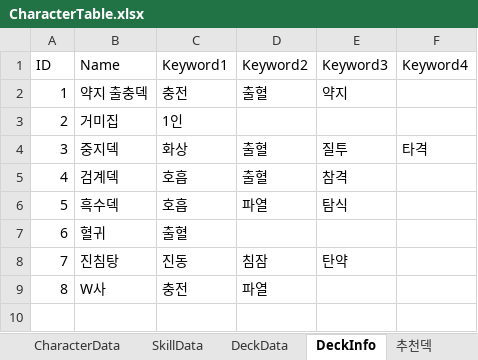
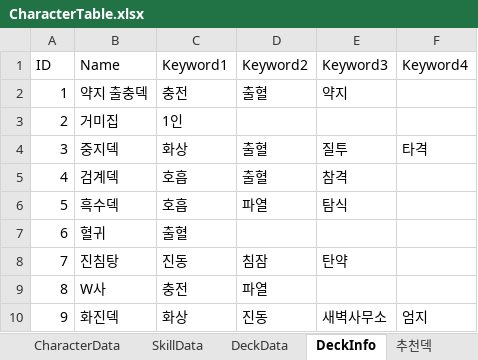
Before and after one commit to ilyoon98/limquiz, an Excel workbook: CharacterTable.xlsx, sheet DeckInfo, drawn as a sheet; values as stored, in another font and other column widths than the file's, no borders; the diff names each change by its address in the sheet, - before the commit and + after, or states it on an @@ line.

```diff
--- a/CharacterTable.xlsx (sheet DeckInfo)
+++ b/CharacterTable.xlsx (sheet DeckInfo)
+row 10: 9 | 화진덱 | 화상 | 진동 | 새벽사무소 | 엄지
```
Also changed, not shown: sheet CharacterData, sheet DeckData, UpdateLog.xlsx, 5 other files.
